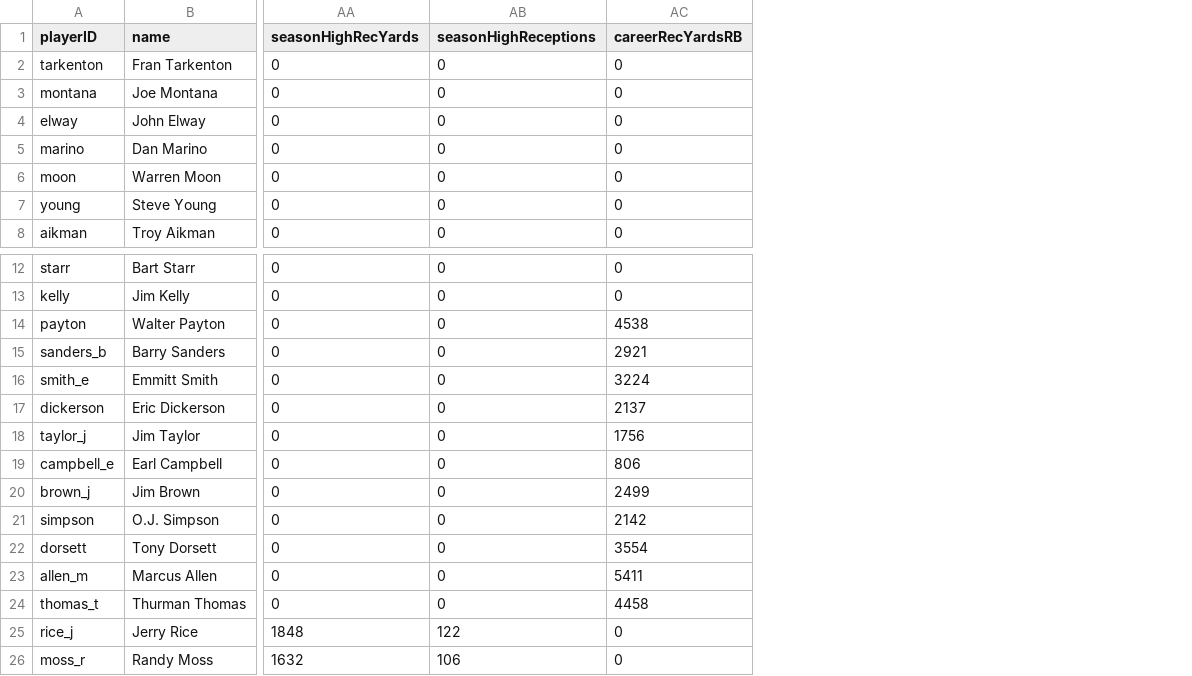
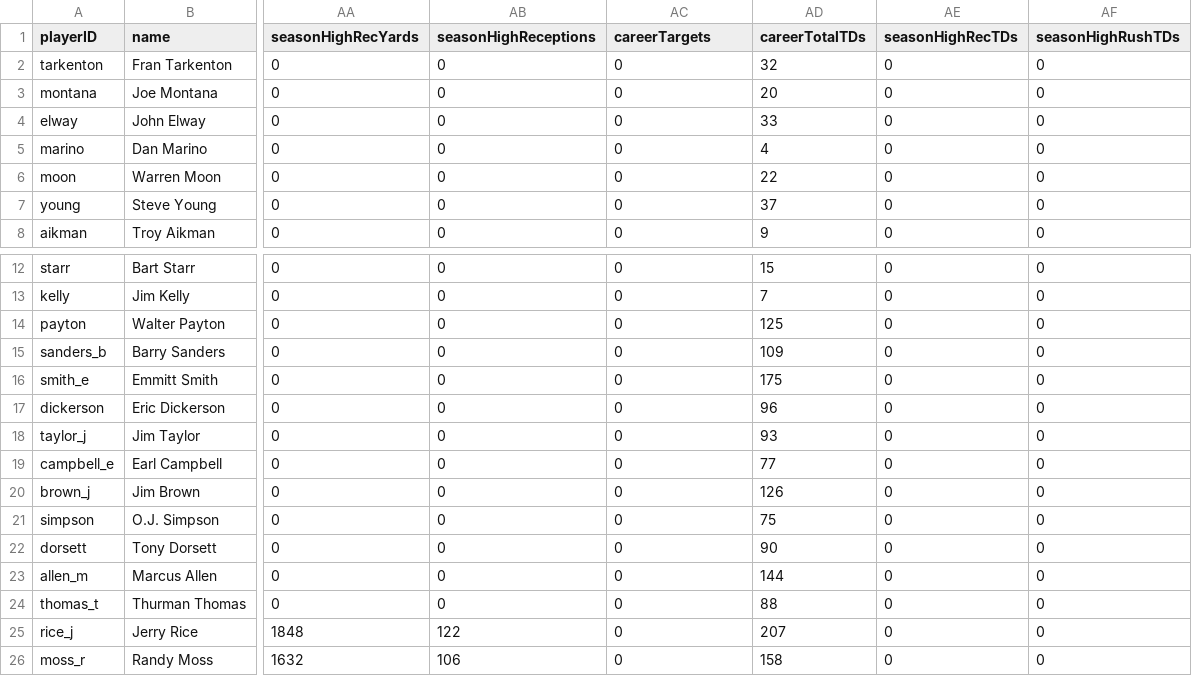
Before and after one commit to mhuggins102-sudo/NFL-Matchups, a CSV file: Legends.csv, drawn as a sheet; only a part is shown, gaps mark what is left out; the diff names each change by its address in the sheet, - before the commit and + after, or states it on an @@ line.

```diff
--- a/Legends.csv
+++ b/Legends.csv
+column AD (careerTotalTDs), rows 2-8: 32 | 20 | 33 | 4 | 22 | 37 | 9; rows 12-26: 15 | 7 | 125 | 109 | 175 | 96 | 93 | 77 | 126 | 75 | 90 | 144 | 88 | 207 | 158
+column AE (seasonHighRecTDs), rows 2-8: all 0; rows 12-26: all 0
+column AF (seasonHighRushTDs), rows 2-8: all 0; rows 12-26: all 0
-AC1: careerRecYardsRB
+AC1: careerTargets
-AC14 (careerTargets): 4538
+AC14 (careerTargets): 0
-AC15 (careerTargets): 2921
+AC15 (careerTargets): 0
-AC16 (careerTargets): 3224
+AC16 (careerTargets): 0
-AC17 (careerTargets): 2137
+AC17 (careerTargets): 0
-AC18 (careerTargets): 1756
+AC18 (careerTargets): 0
-AC19 (careerTargets): 806
+AC19 (careerTargets): 0
-AC20 (careerTargets): 2499
+AC20 (careerTargets): 0
-AC21 (careerTargets): 2142
+AC21 (careerTargets): 0
-AC22 (careerTargets): 3554
+AC22 (careerTargets): 0
-AC23 (careerTargets): 5411
+AC23 (careerTargets): 0
-AC24 (careerTargets): 4458
+AC24 (careerTargets): 0
```
Also changed, not shown: People.csv, 5 other files.
